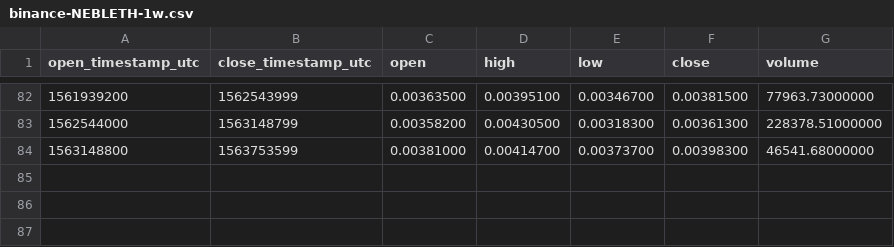
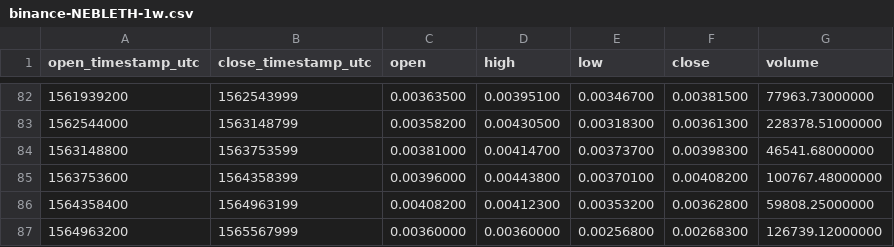
Before and after one commit to cryptobigbro/binance-NEBLETH, a CSV file: binance-NEBLETH-1w.csv, drawn as a sheet; only a part is shown, gaps mark what is left out; the diff names each change by its address in the sheet, - before the commit and + after, or states it on an @@ line.

```diff
--- a/binance-NEBLETH-1w.csv
+++ b/binance-NEBLETH-1w.csv
+row 85: 1563753600 | 1564358399 | 0.00396000 | 0.00443800 | 0.00370100 | 0.00408200 | 100767.48000000
+row 86: 1564358400 | 1564963199 | 0.00408200 | 0.00412300 | 0.00353200 | 0.00362800 | 59808.25000000
+row 87: 1564963200 | 1565567999 | 0.00360000 | 0.00360000 | 0.00256800 | 0.00268300 | 126739.12000000
```
Also changed, not shown: binance-NEBLETH-1M.csv, binance-NEBLETH-1d.csv, 1 other file.
